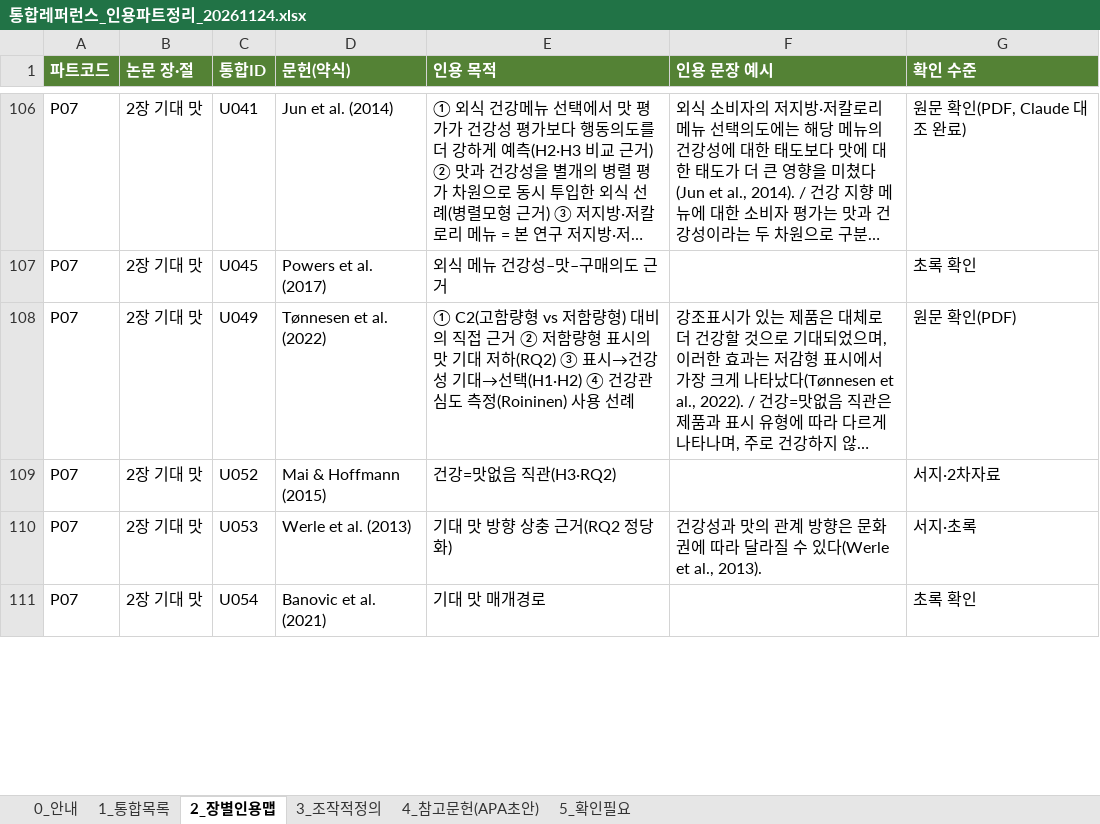
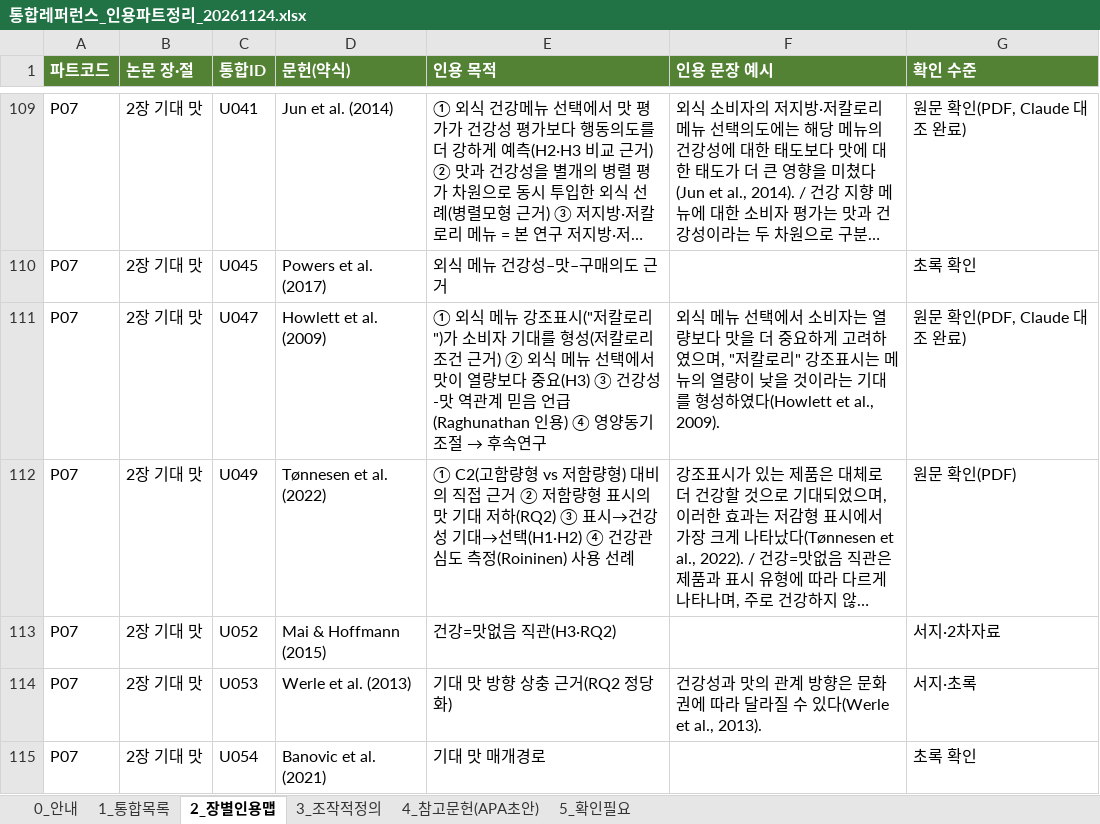
Before and after one commit to sheissuok-max/myGrowconApplication, an Excel workbook: references/통합레퍼런스_인용파트정리_20261124.xlsx, sheet 2_장별인용맵, drawn as a sheet; only a part is shown, gaps mark what is left out; long unchanged cells end in …; values as stored, in another font and other column widths than the file's, no borders; the diff covers the shown part only; the diff names each change by its address in the sheet, - before the commit and + after, or states it on an @@ line.

```diff
--- a/references/통합레퍼런스_인용파트정리_20261124.xlsx (sheet 2_장별인용맵)
+++ b/references/통합레퍼런스_인용파트정리_20261124.xlsx (sheet 2_장별인용맵)
+row 111: P07 | 2장 기대 맛 | U047 | Howlett et al. (2009) | ① 외식 메뉴 강조표시("저칼로리")가 소비자 기대를 형성(저칼로리 조건 근거) ② 외식 메뉴 선택에서 맛이 열량보다 중요(H3) ③ 건강성-맛 역관계 믿음 언급(Raghunathan 인용) ④ 영양동기 조절 → 후속연구 | 외식 메뉴 선택에서 소비자는 열량보다 맛을 더 중요하게 고려하였으며, "저칼로리" 강조표시는 메뉴의 열량이 낮을 것이라는 기대를 형성하였다(Howlett et al., 2009). | 원문 확인(PDF, Claude 대조 완료)
```
Also changed, not shown: 8 added rows and 42 edited cells elsewhere in this sheet, sheet 1_통합목록, sheet 5_확인필요, sheet 4_참고문헌(APA초안).
